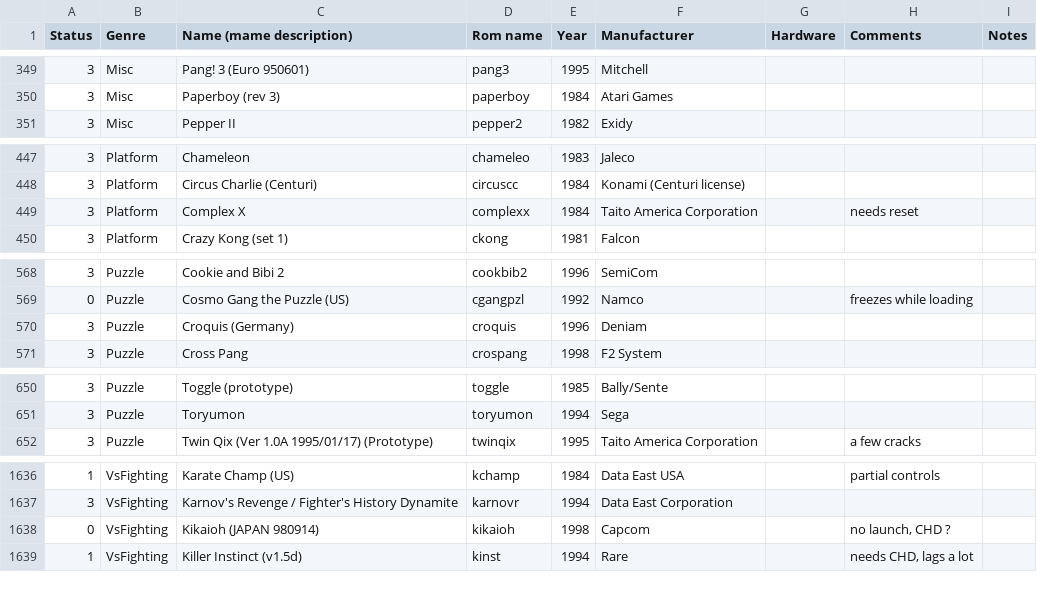
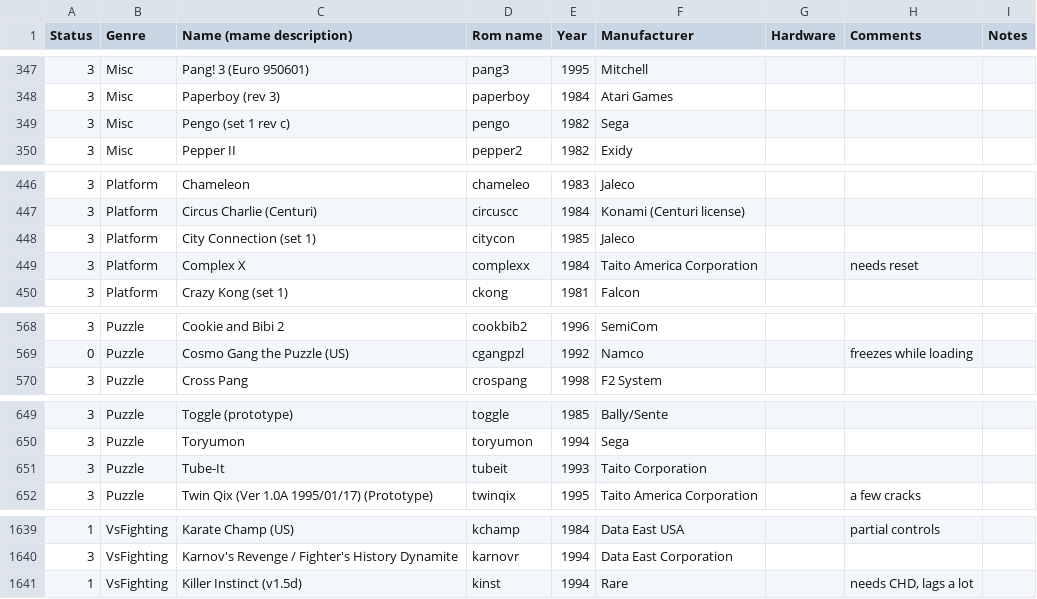
Before and after one commit to Voljega/BestArcade, a CSV file: data/mame2003plus.csv, drawn as a sheet; only a part is shown, gaps mark what is left out; removed rows and columns are numbered as before the commit, all else as after; the diff covers the shown part only; the diff names each change by its address in the sheet, - before the commit and + after, or states it on an @@ line.

```diff
--- a/data/mame2003plus.csv
+++ b/data/mame2003plus.csv
+row 349: 3 | Misc | Pengo (set 1 rev c) | pengo | 1982 | Sega
+row 448: 3 | Platform | City Connection (set 1) | citycon | 1985 | Jaleco
-row 570: 3 | Puzzle | Croquis (Germany) | croquis | 1996 | Deniam
+row 651: 3 | Puzzle | Tube-It | tubeit | 1993 | Taito Corporation
-row 1638: 0 | VsFighting | Kikaioh (JAPAN 980914) | kikaioh | 1998 | Capcom |  | no launch, CHD ?
```
Also changed, not shown: 8 added rows, 7 removed rows and 4 edited cells elsewhere in this file, data/fbneo.csv, data/mame2010.csv, 3 other files.
